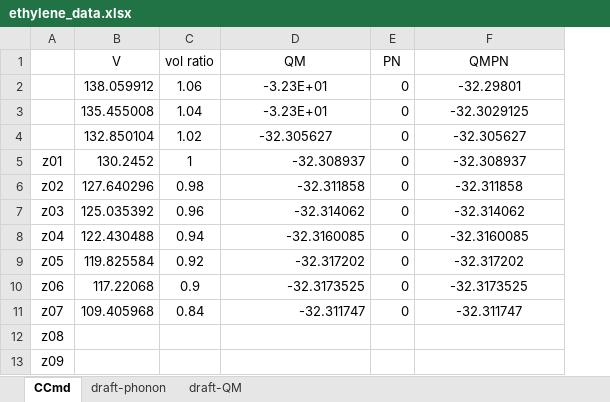
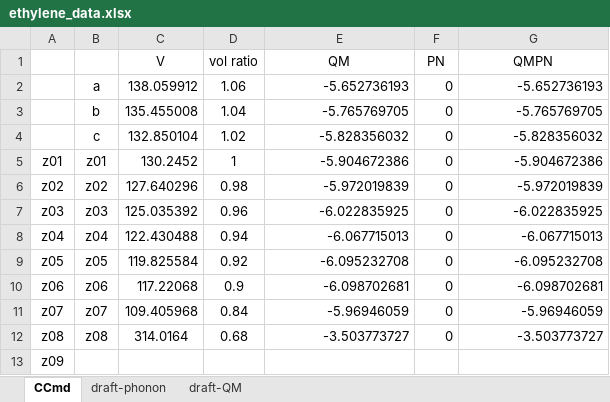
Before and after one commit to YerongLeopard/William, an Excel workbook: ethylene/data/ethylene_data.xlsx, sheet CCmd, drawn as a sheet; values as stored, in another font and other column widths than the file's, no borders; removed rows and columns are numbered as before the commit, all else as after; the diff names each change by its address in the sheet, - before the commit and + after, or states it on an @@ line.

Commit message:
Refresh data

```diff
--- a/ethylene/data/ethylene_data.xlsx (sheet CCmd)
+++ b/ethylene/data/ethylene_data.xlsx (sheet CCmd)
+column B, rows 2-11: a | b | c | z01 | z02 | z03 | z04 | z05 | z06 | z07
-E2 (QM): -3.23E+01
+E2 (QM): -5.652736193
-E2:E4 alignment: center
+E2:E4 alignment: right
-G2 (QMPN): -32.29801
+G2 (QMPN): -5.652736193
-G2:G11 alignment: center
+G2:G11 alignment: right
-E3 (QM): -3.23E+01
+E3 (QM): -5.765769705
-G3 (QMPN): -32.3029125
+G3 (QMPN): -5.765769705
-E4 (QM): -32.305627
+E4 (QM): -5.828356032
-G4 (QMPN): -32.305627
+G4 (QMPN): -5.828356032
-E5 (QM): -32.308937
+E5 (QM): -5.904672386
-G5 (QMPN): -32.308937
+G5 (QMPN): -5.904672386
-E6 (QM): -32.311858
+E6 (QM): -5.972019839
-G6 (QMPN): -32.311858
+G6 (QMPN): -5.972019839
-E7 (QM): -32.314062
+E7 (QM): -6.022835925
-G7 (QMPN): -32.314062
+G7 (QMPN): -6.022835925
-E8 (QM): -32.3160085
+E8 (QM): -6.067715013
-G8 (QMPN): -32.3160085
+G8 (QMPN): -6.067715013
-E9 (QM): -32.317202
+E9 (QM): -6.095232708
-G9 (QMPN): -32.317202
+G9 (QMPN): -6.095232708
-E10 (QM): -32.3173525
+E10 (QM): -6.098702681
-G10 (QMPN): -32.3173525
+G10 (QMPN): -6.098702681
-E11 (QM): -32.311747
+E11 (QM): -5.96946059
-G11 (QMPN): -32.311747
+G11 (QMPN): -5.96946059
-row 12: z08
+row 12: z08 | z08 | 314.0164 | 0.68 | -3.503773727 | 0 | -3.503773727
```
Also changed, not shown: sheet draft-QM, benzene/data/benzene_data.xlsx, 7 other files.
